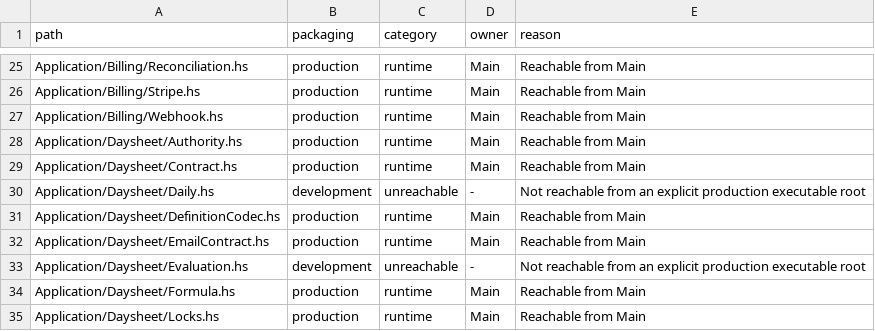
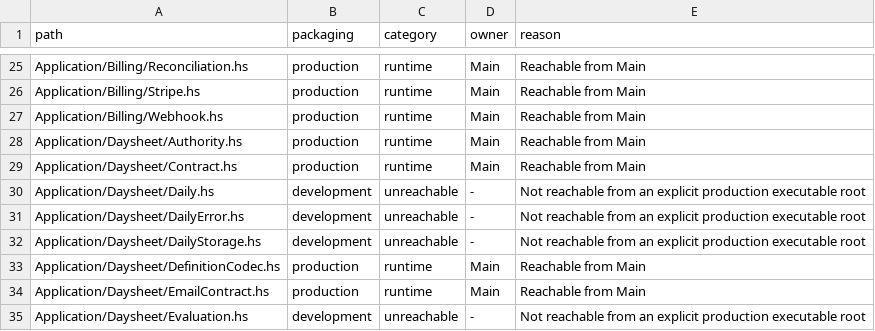
Before and after one commit to BeaudanBrown/ihp-roster, a TSV file: Config/nix/production-module-inventory.tsv, drawn as a sheet; only a part is shown, gaps mark what is left out; the shorter side is filled out with more unchanged rows.

Commit message:
Persist shared daily creation edits and submission atomically (#635)

```diff
--- a/Config/nix/production-module-inventory.tsv
+++ b/Config/nix/production-module-inventory.tsv
@@ -30,2 +30,4 @@ Application/Daysheet/Contract.hs	production	runtime	Main	Reachable from Main
 Application/Daysheet/Daily.hs	development	unreachable	-	Not reachable from an explicit production executable root
+Application/Daysheet/DailyError.hs	development	unreachable	-	Not reachable from an explicit production executable root
+Application/Daysheet/DailyStorage.hs	development	unreachable	-	Not reachable from an explicit production executable root
 Application/Daysheet/DefinitionCodec.hs	production	runtime	Main	Reachable from Main
```
Also changed, not shown: 18 other files.
